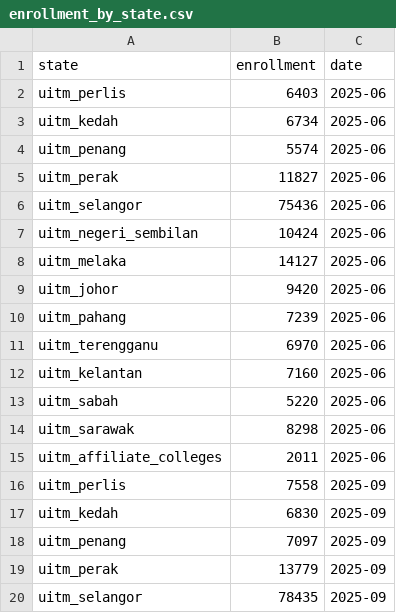
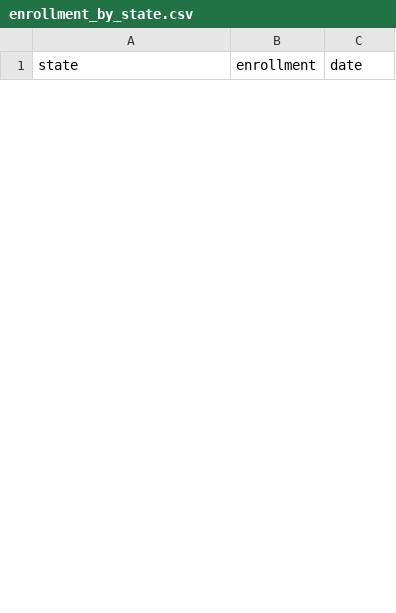
Before and after one commit to PKomS-UiTM/Dashboard-Data, a CSV file: enrollment_by_state.csv, drawn as a sheet; only a part is shown; removed rows and columns are numbered as before the commit, all else as after; the diff covers the shown part only; the diff names each change by its address in the sheet, - before the commit and + after, or states it on an @@ line.

```diff
--- a/enrollment_by_state.csv
+++ b/enrollment_by_state.csv
-row 2: uitm_perlis | 6403 | 2025-06
-row 3: uitm_kedah | 6734 | 2025-06
-row 4: uitm_penang | 5574 | 2025-06
-row 5: uitm_perak | 11827 | 2025-06
-row 6: uitm_selangor | 75436 | 2025-06
-row 7: uitm_negeri_sembilan | 10424 | 2025-06
-row 8: uitm_melaka | 14127 | 2025-06
-row 9: uitm_johor | 9420 | 2025-06
-row 10: uitm_pahang | 7239 | 2025-06
-row 11: uitm_terengganu | 6970 | 2025-06
-row 12: uitm_kelantan | 7160 | 2025-06
-row 13: uitm_sabah | 5220 | 2025-06
-row 14: uitm_sarawak | 8298 | 2025-06
-row 15: uitm_affiliate_colleges | 2011 | 2025-06
-row 16: uitm_perlis | 7558 | 2025-09
-row 17: uitm_kedah | 6830 | 2025-09
-row 18: uitm_penang | 7097 | 2025-09
-row 19: uitm_perak | 13779 | 2025-09
-row 20: uitm_selangor | 78435 | 2025-09
```
Also changed, not shown: 14 added rows and 9 removed rows elsewhere in this file, enrollment_by_campus.csv, enrollment_by_faculty.csv, 7 other files.
